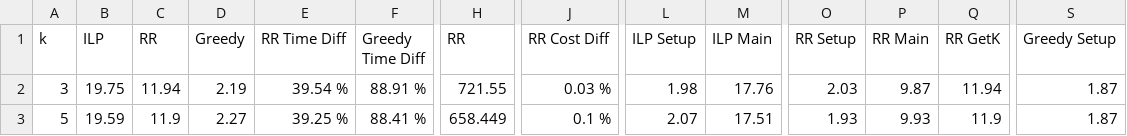
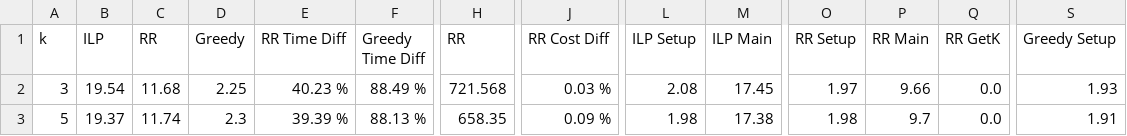
Before and after one commit to lexuanthongnhat/ReviewsDiversity, a CSV file: src/main/resources/performance/top-pair-3.csv, drawn as a sheet; only a part is shown, gaps mark what is left out; the diff covers the shown part only; the diff names each change by its address in the sheet, - before the commit and + after, or states it on an @@ line.

```diff
--- a/src/main/resources/performance/top-pair-3.csv
+++ b/src/main/resources/performance/top-pair-3.csv
-B2 (ILP): 19.75
+B2 (ILP): 19.54
-C2 (RR): 11.94
+C2 (RR): 11.68
-D2 (Greedy): 2.19
+D2 (Greedy): 2.25
-E2 (RR Time Diff): 39.54 %
+E2 (RR Time Diff): 40.23 %
-F2 (Greedy Time Diff): 88.91 %
+F2 (Greedy Time Diff): 88.49 %
-H2 (RR): 721.55
+H2 (RR): 721.568
-L2 (ILP Setup): 1.98
+L2 (ILP Setup): 2.08
-M2 (ILP Main): 17.76
+M2 (ILP Main): 17.45
-O2 (RR Setup): 2.03
+O2 (RR Setup): 1.97
-P2 (RR Main): 9.87
+P2 (RR Main): 9.66
-Q2 (RR GetK): 11.94
+Q2 (RR GetK): 0.0
-S2 (Greedy Setup): 1.87
+S2 (Greedy Setup): 1.93
-B3 (ILP): 19.59
+B3 (ILP): 19.37
-C3 (RR): 11.9
+C3 (RR): 11.74
-D3 (Greedy): 2.27
+D3 (Greedy): 2.3
-E3 (RR Time Diff): 39.25 %
+E3 (RR Time Diff): 39.39 %
-F3 (Greedy Time Diff): 88.41 %
+F3 (Greedy Time Diff): 88.13 %
-H3 (RR): 658.449
+H3 (RR): 658.35
-J3 (RR Cost Diff): 0.1 %
+J3 (RR Cost Diff): 0.09 %
-L3 (ILP Setup): 2.07
+L3 (ILP Setup): 1.98
-M3 (ILP Main): 17.51
+M3 (ILP Main): 17.38
-O3 (RR Setup): 1.93
+O3 (RR Setup): 1.98
-P3 (RR Main): 9.93
+P3 (RR Main): 9.7
-Q3 (RR GetK): 11.9
+Q3 (RR GetK): 0.0
-S3 (Greedy Setup): 1.87
+S3 (Greedy Setup): 1.91
```
Also changed, not shown: 42 edited cells elsewhere in this file, src/main/resources/performance/top-pair-1.csv, src/main/resources/performance/top-review-1.csv, 7 other files.
